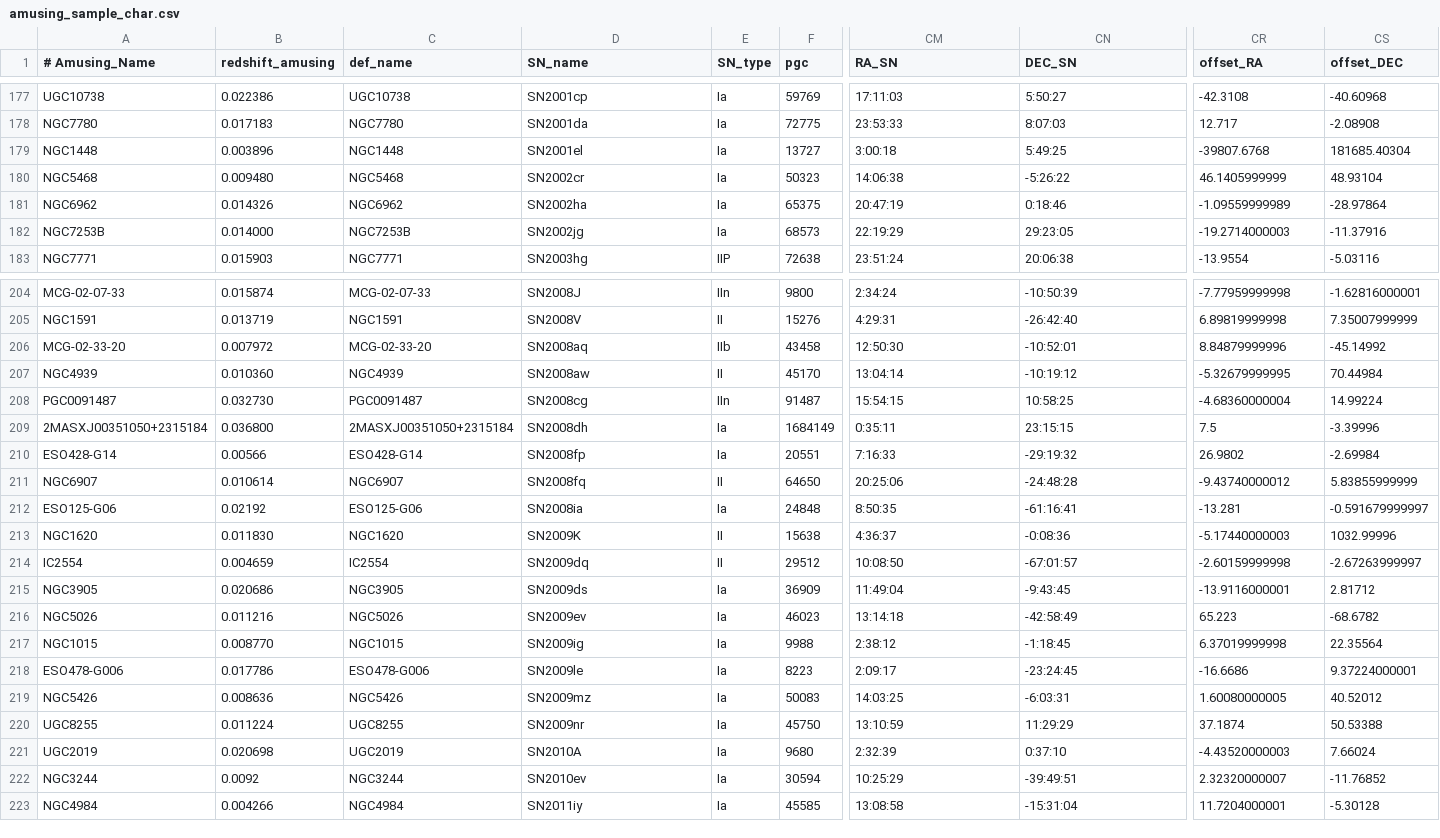
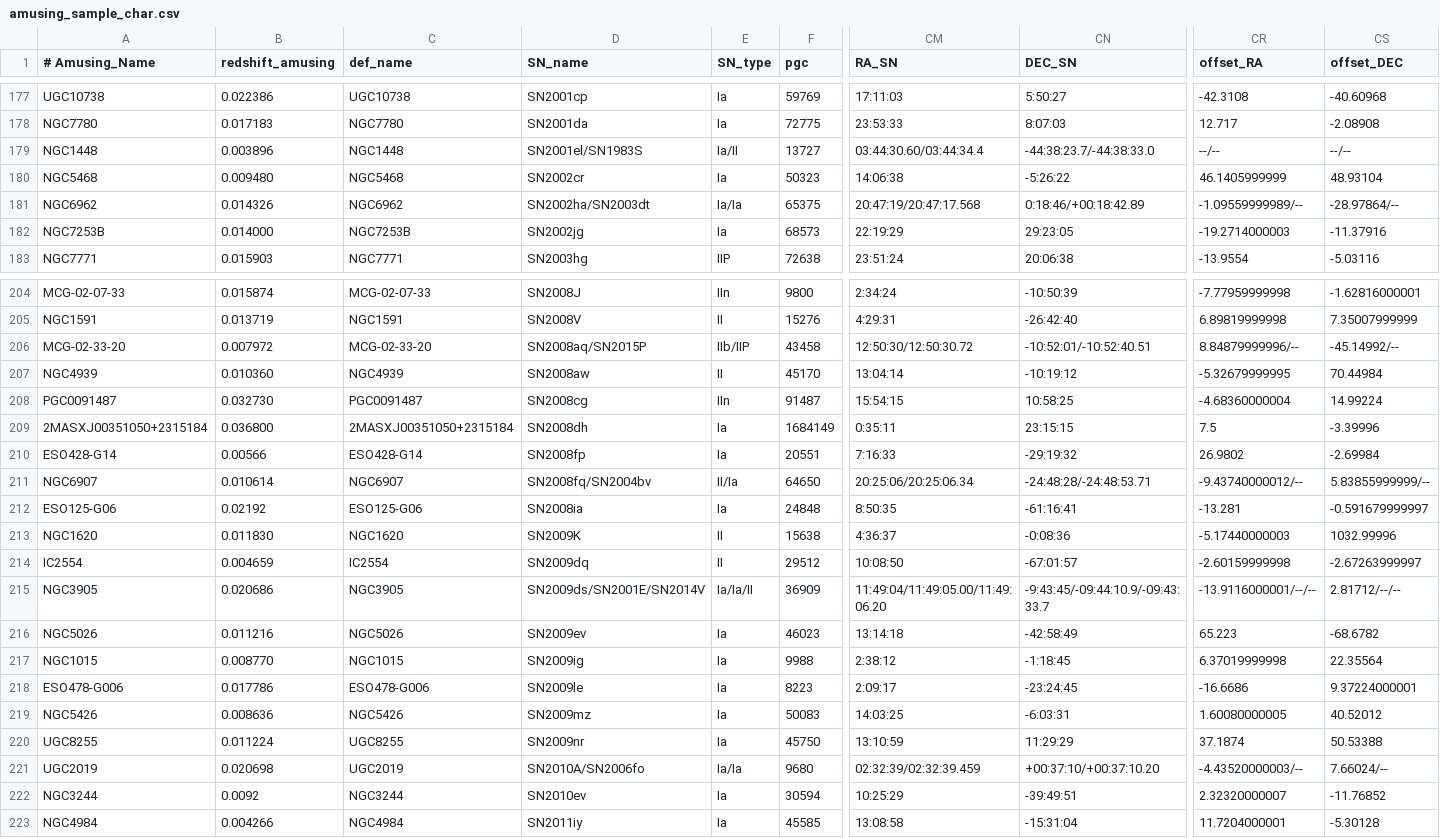
Before and after one commit to amusing-muse/Characterization, a CSV file: Sample_char/amusing_sample_char.csv, drawn as a sheet; only a part is shown, gaps mark what is left out; the diff covers the shown part only; the diff names each change by its address in the sheet, - before the commit and + after, or states it on an @@ line.

Commit message:
Update amusing_sample_char.csv

```diff
--- a/Sample_char/amusing_sample_char.csv
+++ b/Sample_char/amusing_sample_char.csv
-D179 (SN_name): SN2001el
+D179 (SN_name): SN2001el/SN1983S
-E179 (SN_type): Ia
+E179 (SN_type): Ia/II
-CM179 (RA_SN): 3:00:18
+CM179 (RA_SN): 03:44:30.60/03:44:34.4
-CN179 (DEC_SN): 5:49:25
+CN179 (DEC_SN): -44:38:23.7/-44:38:33.0
-CR179 (offset_RA): -39807.6768
+CR179 (offset_RA): --/--
-CS179 (offset_DEC): 181685.40304
+CS179 (offset_DEC): --/--
-D181 (SN_name): SN2002ha
+D181 (SN_name): SN2002ha/SN2003dt
-E181 (SN_type): Ia
+E181 (SN_type): Ia/Ia
-CM181 (RA_SN): 20:47:19
+CM181 (RA_SN): 20:47:19/20:47:17.568
-CN181 (DEC_SN): 0:18:46
+CN181 (DEC_SN): 0:18:46/+00:18:42.89
-CR181 (offset_RA): -1.09559999989
+CR181 (offset_RA): -1.09559999989/--
-CS181 (offset_DEC): -28.97864
+CS181 (offset_DEC): -28.97864/--
-D206 (SN_name): SN2008aq
+D206 (SN_name): SN2008aq/SN2015P
-E206 (SN_type): IIb
+E206 (SN_type): IIb/IIP
-CM206 (RA_SN): 12:50:30
+CM206 (RA_SN): 12:50:30/12:50:30.72
-CN206 (DEC_SN): -10:52:01
+CN206 (DEC_SN): -10:52:01/-10:52:40.51
-CR206 (offset_RA): 8.84879999996
+CR206 (offset_RA): 8.84879999996/--
-CS206 (offset_DEC): -45.14992
+CS206 (offset_DEC): -45.14992/--
-D211 (SN_name): SN2008fq
+D211 (SN_name): SN2008fq/SN2004bv
-E211 (SN_type): II
+E211 (SN_type): II/Ia
-CM211 (RA_SN): 20:25:06
+CM211 (RA_SN): 20:25:06/20:25:06.34
-CN211 (DEC_SN): -24:48:28
+CN211 (DEC_SN): -24:48:28/-24:48:53.71
-CR211 (offset_RA): -9.43740000012
+CR211 (offset_RA): -9.43740000012/--
-CS211 (offset_DEC): 5.83855999999
+CS211 (offset_DEC): 5.83855999999/--
-D215 (SN_name): SN2009ds
+D215 (SN_name): SN2009ds/SN2001E/SN2014V
-E215 (SN_type): Ia
+E215 (SN_type): Ia/Ia/II
-CM215 (RA_SN): 11:49:04
+CM215 (RA_SN): 11:49:04/11:49:05.00/11:49:06.20
-CN215 (DEC_SN): -9:43:45
+CN215 (DEC_SN): -9:43:45/-09:44:10.9/-09:43:33.7
-CR215 (offset_RA): -13.9116000001
+CR215 (offset_RA): -13.9116000001/--/--
-CS215 (offset_DEC): 2.81712
+CS215 (offset_DEC): 2.81712/--/--
-D221 (SN_name): SN2010A
+D221 (SN_name): SN2010A/SN2006fo
-E221 (SN_type): Ia
+E221 (SN_type): Ia/Ia
-CM221 (RA_SN): 2:32:39
+CM221 (RA_SN): 02:32:39/02:32:39.459
-CN221 (DEC_SN): 0:37:10
+CN221 (DEC_SN): +00:37:10/+00:37:10.20
-CR221 (offset_RA): -4.43520000003
+CR221 (offset_RA): -4.43520000003/--
-CS221 (offset_DEC): 7.66024
+CS221 (offset_DEC): 7.66024/--
```
Also changed, not shown: 12 edited cells elsewhere in this file.
